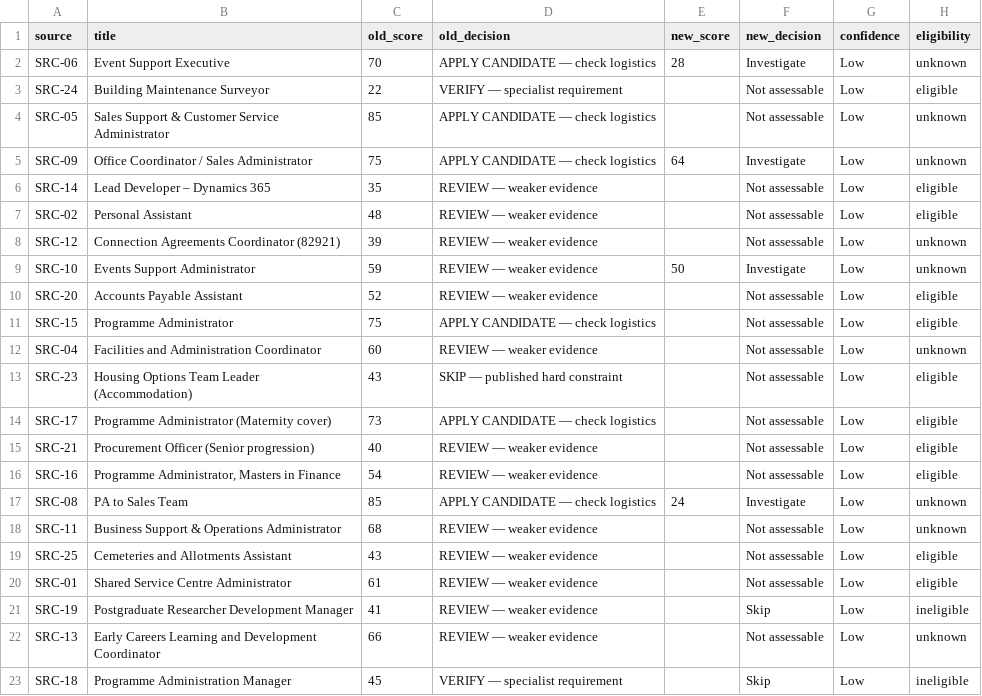
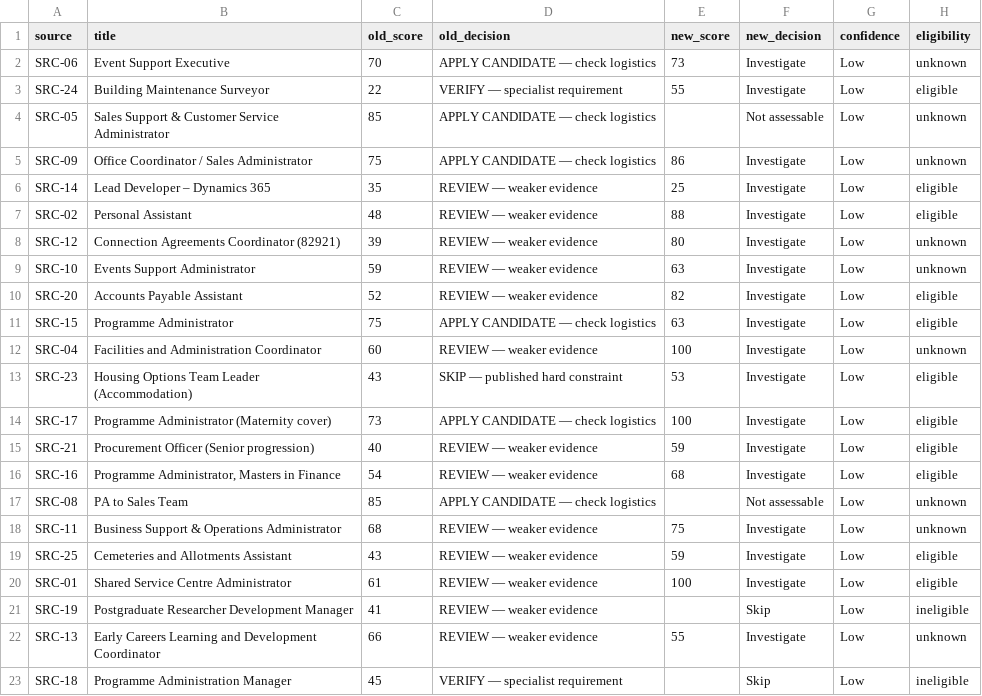
Before and after one commit to markosthomadakis-jpg/career-radar-development, a CSV file: reports/comparison.csv, drawn as a sheet.

```diff
--- a/reports/comparison.csv
+++ b/reports/comparison.csv
@@ -1,23 +1,23 @@
 "source","title","old_score","old_decision","new_score","new_decision","confidence","eligibility"
-"SRC-06","Event Support Executive","70","APPLY CANDIDATE — check logistics","28","Investigate","Low","unknown"
-"SRC-24","Building Maintenance Surveyor","22","VERIFY — specialist requirement","","Not assessable","Low","eligible"
+"SRC-06","Event Support Executive","70","APPLY CANDIDATE — check logistics","73","Investigate","Low","unknown"
+"SRC-24","Building Maintenance Surveyor","22","VERIFY — specialist requirement","55","Investigate","Low","eligible"
 "SRC-05","Sales Support & Customer Service Administrator","85","APPLY CANDIDATE — check logistics","","Not assessable","Low","unknown"
-"SRC-09","Office Coordinator / Sales Administrator","75","APPLY CANDIDATE — check logistics","64","Investigate","Low","unknown"
-"SRC-14","Lead Developer – Dynamics 365","35","REVIEW — weaker evidence","","Not assessable","Low","eligible"
-"SRC-02","Personal Assistant","48","REVIEW — weaker evidence","","Not assessable","Low","eligible"
-"SRC-12","Connection Agreements Coordinator (82921)","39","REVIEW — weaker evidence","","Not assessable","Low","unknown"
-"SRC-10","Events Support Administrator","59","REVIEW — weaker evidence","50","Investigate","Low","unknown"
-"SRC-20","Accounts Payable Assistant","52","REVIEW — weaker evidence","","Not assessable","Low","eligible"
-"SRC-15","Programme Administrator","75","APPLY CANDIDATE — check logistics","","Not assessable","Low","eligible"
-"SRC-04","Facilities and Administration Coordinator","60","REVIEW — weaker evidence","","Not assessable","Low","unknown"
-"SRC-23","Housing Options Team Leader (Accommodation)","43","SKIP — published hard constraint","","Not assessable","Low","eligible"
-"SRC-17","Programme Administrator (Maternity cover)","73","APPLY CANDIDATE — check logistics","","Not assessable","Low","eligible"
-"SRC-21","Procurement Officer (Senior progression)","40","REVIEW — weaker evidence","","Not assessable","Low","eligible"
-"SRC-16","Programme Administrator, Masters in Finance","54","REVIEW — weaker evidence","","Not assessable","Low","eligible"
-"SRC-08","PA to Sales Team","85","APPLY CANDIDATE — check logistics","24","Investigate","Low","unknown"
-"SRC-11","Business Support & Operations Administrator","68","REVIEW — weaker evidence","","Not assessable","Low","unknown"
-"SRC-25","Cemeteries and Allotments Assistant","43","REVIEW — weaker evidence","","Not assessable","Low","eligible"
-"SRC-01","Shared Service Centre Administrator","61","REVIEW — weaker evidence","","Not assessable","Low","eligible"
+"SRC-09","Office Coordinator / Sales Administrator","75","APPLY CANDIDATE — check logistics","86","Investigate","Low","unknown"
+"SRC-14","Lead Developer – Dynamics 365","35","REVIEW — weaker evidence","25","Investigate","Low","eligible"
+"SRC-02","Personal Assistant","48","REVIEW — weaker evidence","88","Investigate","Low","eligible"
+"SRC-12","Connection Agreements Coordinator (82921)","39","REVIEW — weaker evidence","80","Investigate","Low","unknown"
+"SRC-10","Events Support Administrator","59","REVIEW — weaker evidence","63","Investigate","Low","unknown"
+"SRC-20","Accounts Payable Assistant","52","REVIEW — weaker evidence","82","Investigate","Low","eligible"
+"SRC-15","Programme Administrator","75","APPLY CANDIDATE — check logistics","63","Investigate","Low","eligible"
+"SRC-04","Facilities and Administration Coordinator","60","REVIEW — weaker evidence","100","Investigate","Low","unknown"
+"SRC-23","Housing Options Team Leader (Accommodation)","43","SKIP — published hard constraint","53","Investigate","Low","eligible"
+"SRC-17","Programme Administrator (Maternity cover)","73","APPLY CANDIDATE — check logistics","100","Investigate","Low","eligible"
+"SRC-21","Procurement Officer (Senior progression)","40","REVIEW — weaker evidence","59","Investigate","Low","eligible"
+"SRC-16","Programme Administrator, Masters in Finance","54","REVIEW — weaker evidence","68","Investigate","Low","eligible"
+"SRC-08","PA to Sales Team","85","APPLY CANDIDATE — check logistics","","Not assessable","Low","unknown"
+"SRC-11","Business Support & Operations Administrator","68","REVIEW — weaker evidence","75","Investigate","Low","unknown"
+"SRC-25","Cemeteries and Allotments Assistant","43","REVIEW — weaker evidence","59","Investigate","Low","eligible"
+"SRC-01","Shared Service Centre Administrator","61","REVIEW — weaker evidence","100","Investigate","Low","eligible"
 "SRC-19","Postgraduate Researcher Development Manager","41","REVIEW — weaker evidence","","Skip","Low","ineligible"
-"SRC-13","Early Careers Learning and Development Coordinator","66","REVIEW — weaker evidence","","Not assessable","Low","unknown"
+"SRC-13","Early Careers Learning and Development Coordinator","66","REVIEW — weaker evidence","55","Investigate","Low","unknown"
 "SRC-18","Programme Administration Manager","45","VERIFY — specialist requirement","","Skip","Low","ineligible"
```
Also changed, not shown: 23 other files.
